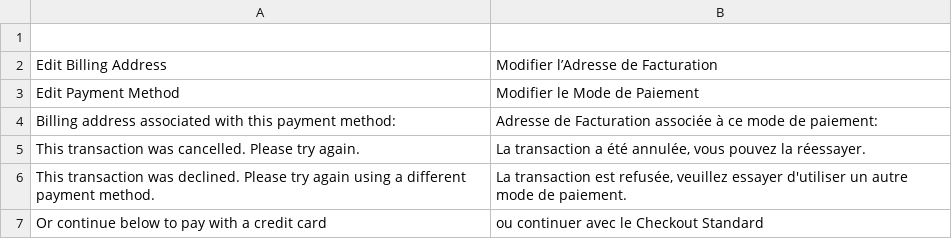
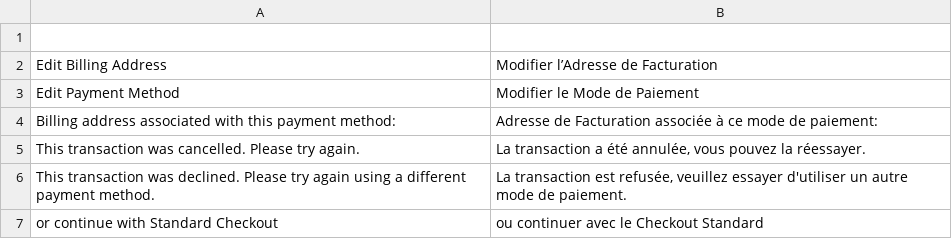
Before and after one commit to amzn/amazon-payments-magento-2-plugin, a CSV file: src/PayV2/i18n/fr_CA.csv, drawn as a sheet.

Commit message:
ASD-545 updates template string to new one; updates its translations

```diff
--- a/src/PayV2/i18n/fr_CA.csv
+++ b/src/PayV2/i18n/fr_CA.csv
@@ -6,2 +6,2 @@
 "This transaction was declined. Please try again using a different payment method.","La transaction est refusée, veuillez essayer d'utiliser un autre mode de paiement."
-"Or continue below to pay with a credit card","ou continuer avec le Checkout Standard"
+"or continue with Standard Checkout","ou continuer avec le Checkout Standard"
```
Also changed, not shown: src/PayV2/i18n/fr_FR.csv, src/PayV2/i18n/it_CH.csv, 16 other files.
